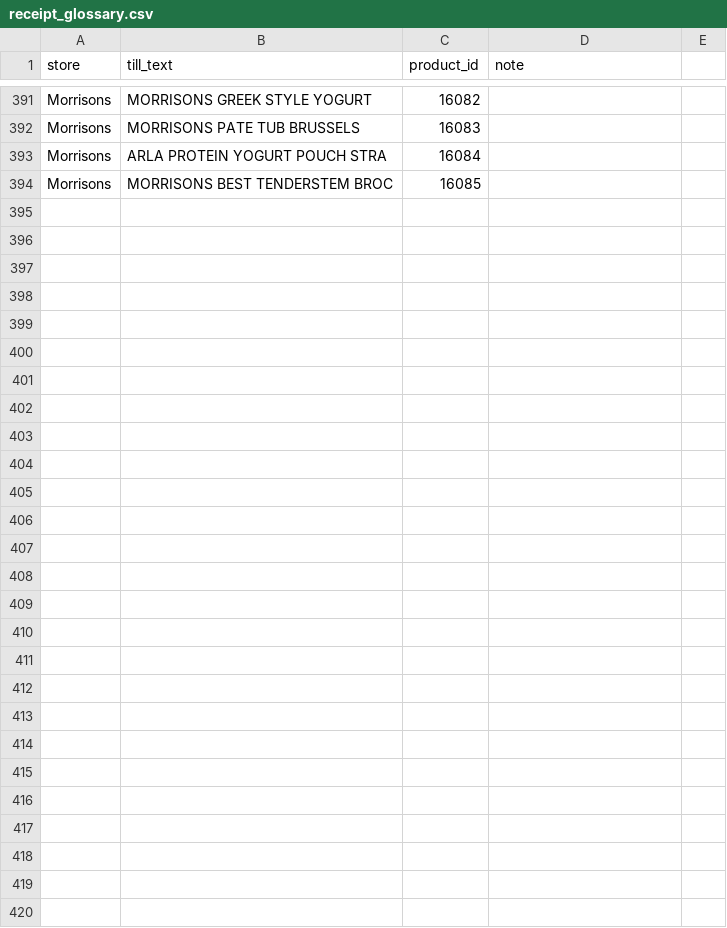
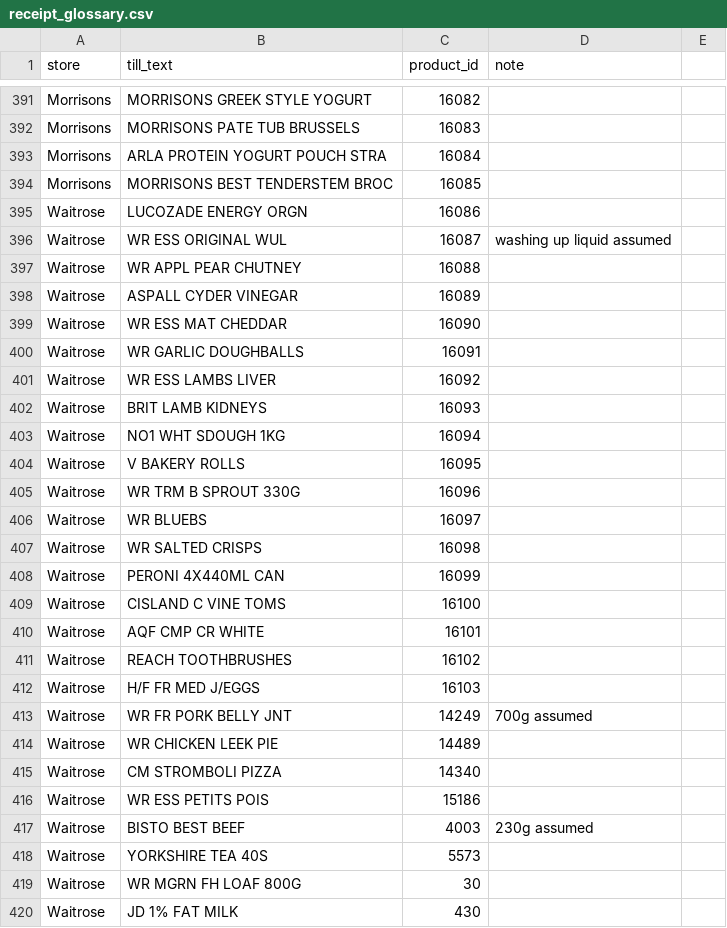
Before and after one commit to Predator1960/JerseyBasket, a CSV file: marketing-tools/receipt_glossary.csv, drawn as a sheet; only a part is shown, gaps mark what is left out.

```diff
--- a/marketing-tools/receipt_glossary.csv
+++ b/marketing-tools/receipt_glossary.csv
@@ -394 +394,27 @@ Morrisons,ARLA PROTEIN YOGURT POUCH STRA,16084,
 Morrisons,MORRISONS BEST TENDERSTEM BROC,16085,
+Waitrose,LUCOZADE ENERGY ORGN,16086,
+Waitrose,WR ESS ORIGINAL WUL,16087,washing up liquid assumed
+Waitrose,WR APPL PEAR CHUTNEY,16088,
+Waitrose,ASPALL CYDER VINEGAR,16089,
+Waitrose,WR ESS MAT CHEDDAR,16090,
+Waitrose,WR GARLIC DOUGHBALLS,16091,
+Waitrose,WR ESS LAMBS LIVER,16092,
+Waitrose,BRIT LAMB KIDNEYS,16093,
+Waitrose,NO1 WHT SDOUGH 1KG,16094,
+Waitrose,V BAKERY ROLLS,16095,
+Waitrose,WR TRM B SPROUT 330G,16096,
+Waitrose,WR BLUEBS,16097,
+Waitrose,WR SALTED CRISPS,16098,
+Waitrose,PERONI 4X440ML CAN,16099,
+Waitrose,CISLAND C VINE TOMS,16100,
+Waitrose,AQF CMP CR WHITE,16101,
+Waitrose,REACH TOOTHBRUSHES,16102,
+Waitrose,H/F FR MED J/EGGS,16103,
+Waitrose,WR FR PORK BELLY JNT,14249,700g assumed
+Waitrose,WR CHICKEN LEEK PIE,14489,
+Waitrose,CM STROMBOLI PIZZA,14340,
+Waitrose,WR ESS PETITS POIS,15186,
+Waitrose,BISTO BEST BEEF,4003,230g assumed
+Waitrose,YORKSHIRE TEA 40S,5573,
+Waitrose,WR MGRN FH LOAF 800G,30,
+Waitrose,JD 1% FAT MILK,430,
```
Also changed, not shown: 3 other files.
